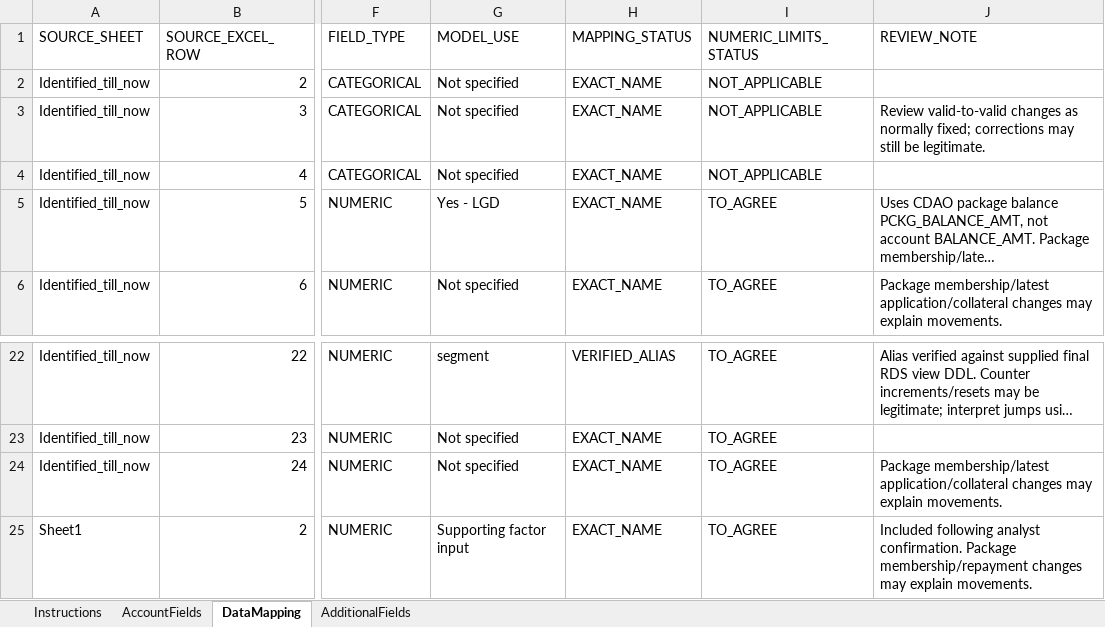
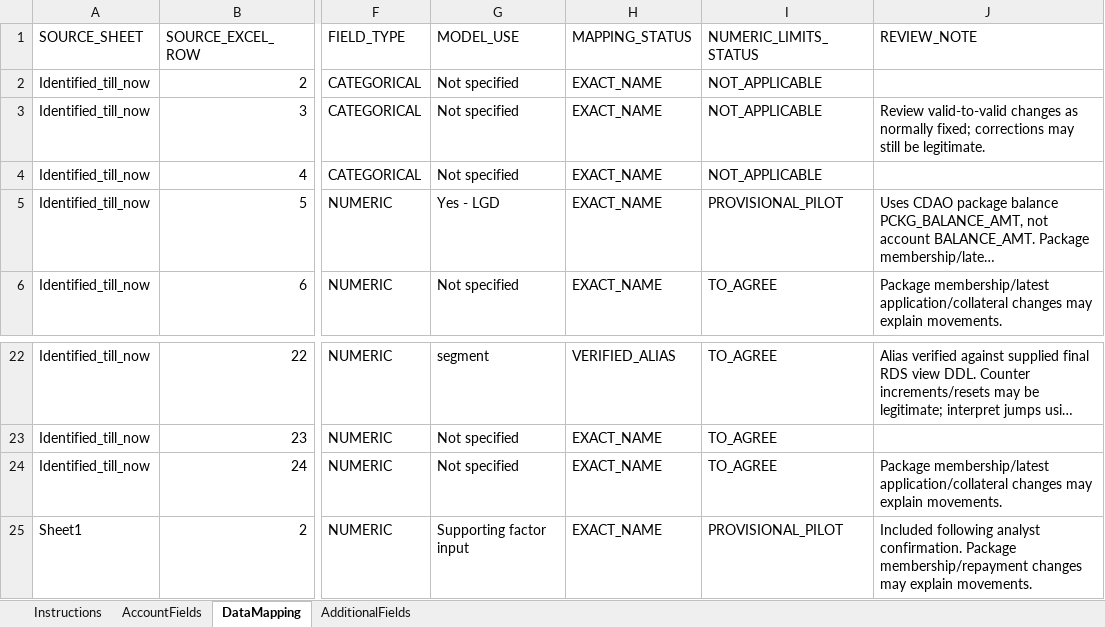
Before and after one commit to shersun711-svg/Project-validation, an Excel workbook: DQ_ENGINE/config/DQ_RDS_account_fields.xlsx, sheet DataMapping, drawn as a sheet; only a part is shown, gaps mark what is left out; long unchanged cells end in …; values as stored, in another font and other column widths than the file's, no borders; the diff names each change by its address in the sheet, - before the commit and + after, or states it on an @@ line.

Commit message:
Prepare two-field account pilot and correct asymmetric reversion detection

```diff
--- a/DQ_ENGINE/config/DQ_RDS_account_fields.xlsx (sheet DataMapping)
+++ b/DQ_ENGINE/config/DQ_RDS_account_fields.xlsx (sheet DataMapping)
-I5 (NUMERIC_LIMITS_STATUS): TO_AGREE
+I5 (NUMERIC_LIMITS_STATUS): PROVISIONAL_PILOT
-I25 (NUMERIC_LIMITS_STATUS): TO_AGREE
+I25 (NUMERIC_LIMITS_STATUS): PROVISIONAL_PILOT
```
Also changed, not shown: sheet AccountFields, sheet Instructions, 5 other files.
